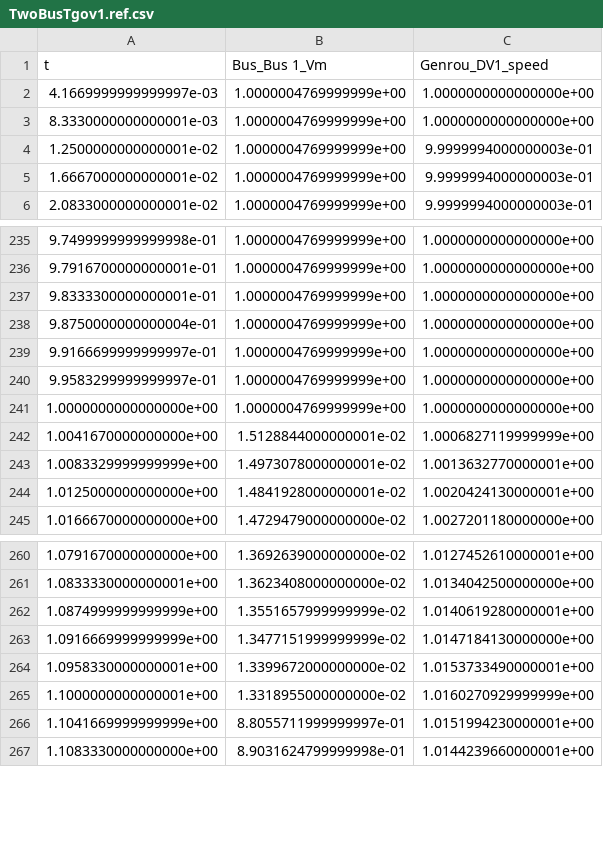
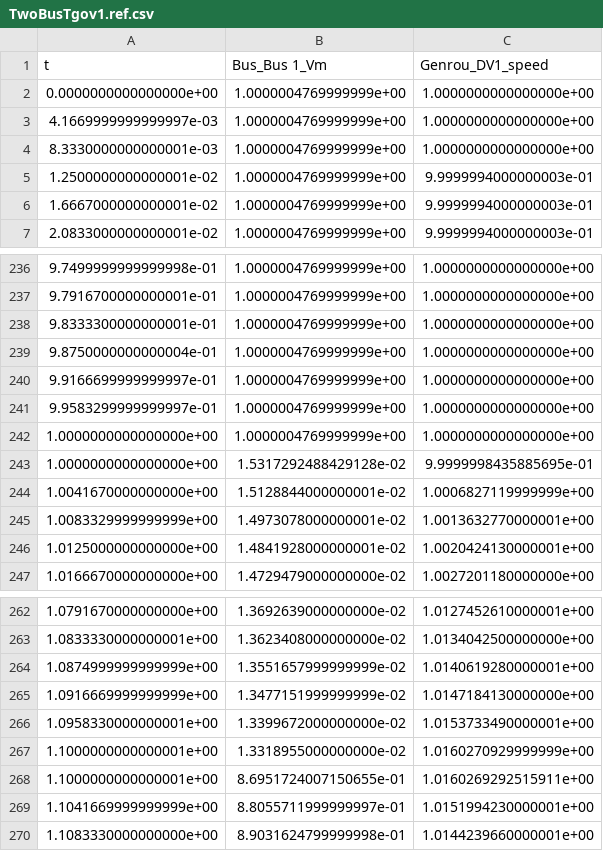
Before and after one commit to ORNL/GridKit, a CSV file: examples/PhasorDynamics/Tiny/TwoBus/Tgov1/TwoBusTgov1.ref.csv, drawn as a sheet; only a part is shown, gaps mark what is left out; the diff names each change by its address in the sheet, - before the commit and + after, or states it on an @@ line.

Commit message:
Output post-event monitor values

```diff
--- a/examples/PhasorDynamics/Tiny/TwoBus/Tgov1/TwoBusTgov1.ref.csv
+++ b/examples/PhasorDynamics/Tiny/TwoBus/Tgov1/TwoBusTgov1.ref.csv
+row 2: 0.0000000000000000e+00 | 1.0000004769999999e+00 | 1.0000000000000000e+00
+row 243: 1.0000000000000000e+00 | 1.5317292488429128e-02 | 9.9999998435885695e-01
+row 268: 1.1000000000000001e+00 | 8.6951724007150655e-01 | 1.0160269292515911e+00
```
Also changed, not shown: 8 other files.
